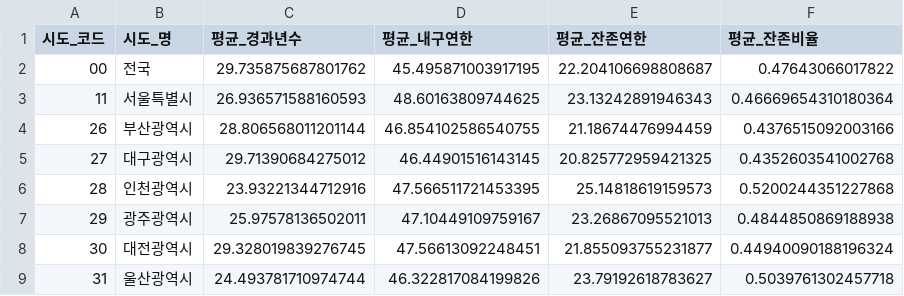
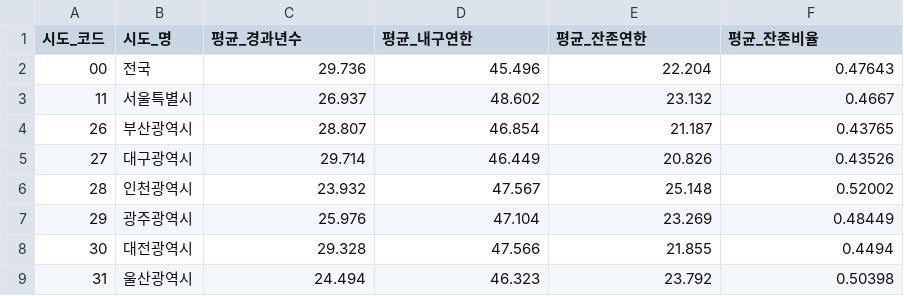
Before and after one commit to esnahn/quacklytics, a CSV file: results/econvalue/잔존연한_시도별.csv, drawn as a sheet; only a part is shown; the diff covers the shown part only.

```diff
--- a/results/econvalue/잔존연한_시도별.csv
+++ b/results/econvalue/잔존연한_시도별.csv
@@ -1,9 +1,9 @@
 시도_코드,시도_명,평균_경과년수,평균_내구연한,평균_잔존연한,평균_잔존비율
-00,전국,29.735875687801762,45.495871003917195,22.204106698808687,0.47643066017822
-11,서울특별시,26.936571588160593,48.60163809744625,23.13242891946343,0.46669654310180364
-26,부산광역시,28.806568011201144,46.854102586540755,21.18674476994459,0.4376515092003166
-27,대구광역시,29.71390684275012,46.44901516143145,20.825772959421325,0.4352603541002768
-28,인천광역시,23.93221344712916,47.566511721453395,25.14818619159573,0.5200244351227868
-29,광주광역시,25.97578136502011,47.10449109759167,23.26867095521013,0.4844850869188938
-30,대전광역시,29.328019839276745,47.56613092248451,21.855093755231877,0.44940090188196324
-31,울산광역시,24.493781710974744,46.322817084199826,23.79192618783627,0.5039761302457718
+00,전국,29.736,45.496,22.204,0.47643
+11,서울특별시,26.937,48.602,23.132,0.4667
+26,부산광역시,28.807,46.854,21.187,0.43765
+27,대구광역시,29.714,46.449,20.826,0.43526
+28,인천광역시,23.932,47.567,25.148,0.52002
+29,광주광역시,25.976,47.104,23.269,0.48449
+30,대전광역시,29.328,47.566,21.855,0.4494
+31,울산광역시,24.494,46.323,23.792,0.50398
```
Also changed, not shown: 40 edited cells elsewhere in this file, results/econvalue/동수_연면적_시도별.csv, results/econvalue/동수_연면적_용도별.csv, 3 other files.
